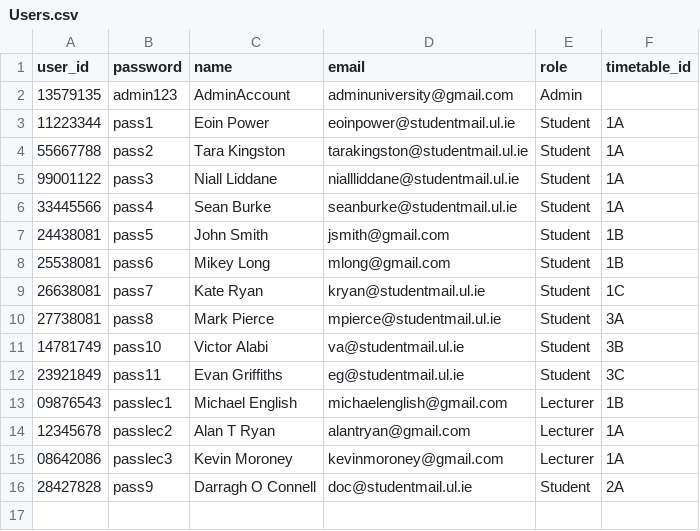
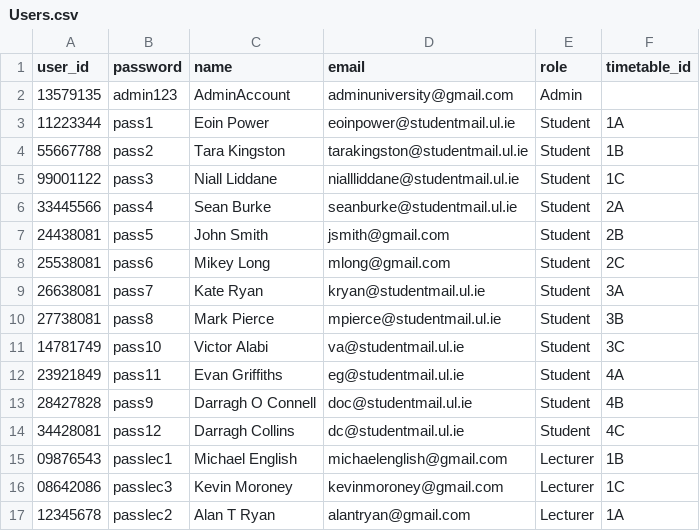
Before and after one commit to eoinpower2005-lab/TimetableProject, a CSV file: src/resources/Users.csv, drawn as a sheet.

Commit message:
users csv file updated

```diff
--- a/src/resources/Users.csv
+++ b/src/resources/Users.csv
@@ -3,14 +3,15 @@ user_id, password, name, email, role, timetable_id
 11223344, pass1, Eoin Power, eoinpower@studentmail.ul.ie, Student, 1A
-55667788, pass2, Tara Kingston, tarakingston@studentmail.ul.ie, Student, 1A
-99001122, pass3, Niall Liddane, niallliddane@studentmail.ul.ie, Student, 1A
-33445566, pass4, Sean Burke, seanburke@studentmail.ul.ie, Student, 1A
-24438081, pass5, John Smith, jsmith@gmail.com, Student, 1B
-25538081, pass6, Mikey Long, mlong@gmail.com, Student, 1B
-26638081, pass7, Kate Ryan, kryan@studentmail.ul.ie, Student, 1C
-27738081, pass8, Mark Pierce, mpierce@studentmail.ul.ie, Student, 3A
-14781749, pass10, Victor Alabi, va@studentmail.ul.ie, Student, 3B
-23921849, pass11, Evan Griffiths, eg@studentmail.ul.ie, Student, 3C
+55667788, pass2, Tara Kingston, tarakingston@studentmail.ul.ie, Student, 1B
+99001122, pass3, Niall Liddane, niallliddane@studentmail.ul.ie, Student, 1C
+33445566, pass4, Sean Burke, seanburke@studentmail.ul.ie, Student, 2A
+24438081, pass5, John Smith, jsmith@gmail.com, Student, 2B
+25538081, pass6, Mikey Long, mlong@gmail.com, Student, 2C
+26638081, pass7, Kate Ryan, kryan@studentmail.ul.ie, Student, 3A
+27738081, pass8, Mark Pierce, mpierce@studentmail.ul.ie, Student, 3B
+14781749, pass10, Victor Alabi, va@studentmail.ul.ie, Student, 3C
+23921849, pass11, Evan Griffiths, eg@studentmail.ul.ie, Student, 4A
+28427828, pass9, Darragh O Connell, doc@studentmail.ul.ie, Student, 4B
+34428081, pass12, Darragh Collins, dc@studentmail.ul.ie, Student, 4C
 09876543, passlec1, Michael English, michaelenglish@gmail.com, Lecturer, 1B
+08642086, passlec3, Kevin Moroney, kevinmoroney@gmail.com, Lecturer, 1C
 12345678, passlec2, Alan T Ryan, alantryan@gmail.com, Lecturer, 1A
-08642086, passlec3, Kevin Moroney, kevinmoroney@gmail.com, Lecturer, 1A
-28427828, pass9, Darragh O Connell, doc@studentmail.ul.ie, Student, 2A
```
Also changed, not shown: 1 other file.
